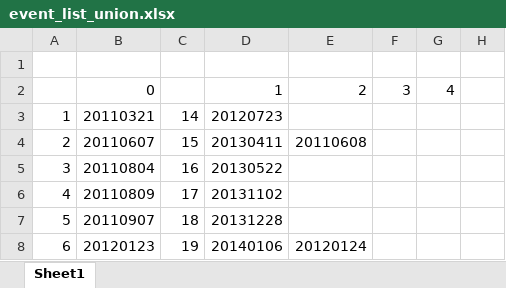
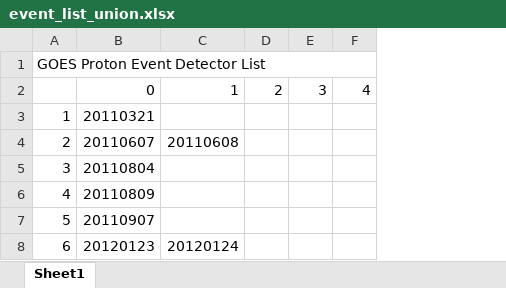
Before and after one commit to byamashiro/Research_Projects, an Excel workbook: Data/event_list_union.xlsx, sheet Sheet1, drawn as a sheet; only a part is shown; values as stored, in another font and other column widths than the file's, no cell formats; removed rows and columns are numbered as before the commit, all else as after; the diff names each change by its address in the sheet, - before the commit and + after, or states it on an @@ line.

```diff
--- a/Data/event_list_union.xlsx (sheet Sheet1)
+++ b/Data/event_list_union.xlsx (sheet Sheet1)
-column C, rows 3-8: 14 | 15 | 16 | 17 | 18 | 19
-column D, rows 3-8: 20120723 | 20130411 | 20130522 | 20131102 | 20131228 | 20140106
-A1: (empty)
+A1: GOES Proton Event Detector List
+A1:F1 merged
-row 2:  | 0 |  | 1 | 2 | 3 | 4
+row 2:  | 0 | 1 | 2 | 3 | 4
```
Also changed, not shown: cell formats, 49 other files.
